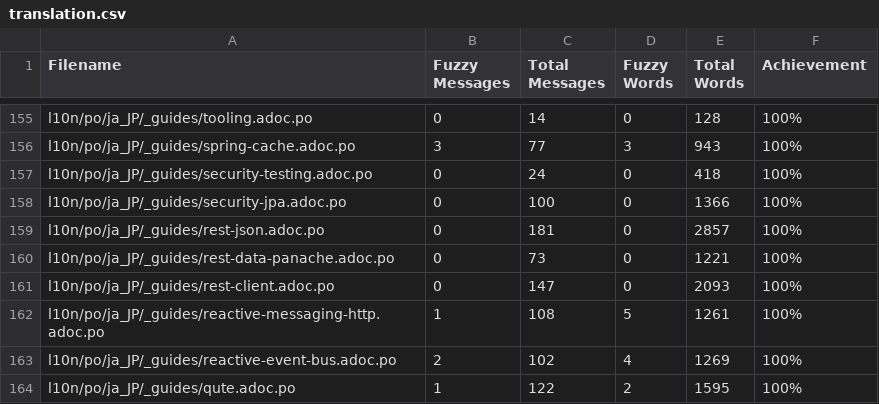
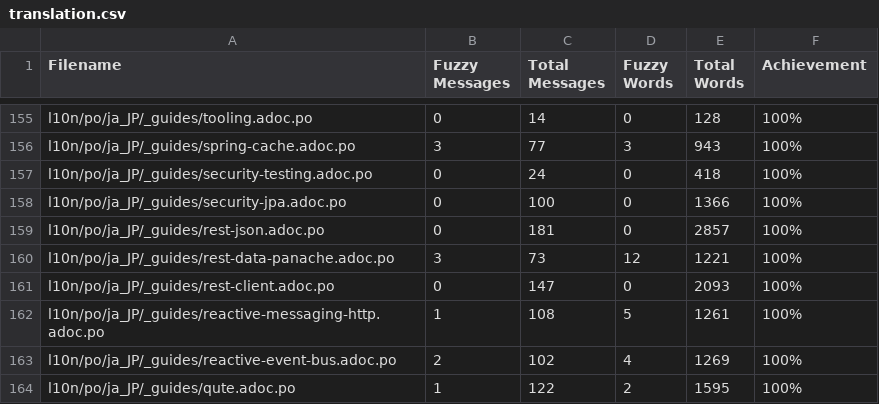
Before and after one commit to quarkusio/ja.quarkus.io, a CSV file: l10n/stats/translation.csv, drawn as a sheet; only a part is shown, gaps mark what is left out.

Commit message:
Update translation stats

```diff
--- a/l10n/stats/translation.csv
+++ b/l10n/stats/translation.csv
@@ -159,3 +159,3 @@ l10n/po/ja_JP/_guides/security-jpa.adoc.po, 0, 100, 0, 1366 ,100%
 l10n/po/ja_JP/_guides/rest-json.adoc.po, 0, 181, 0, 2857 ,100%
-l10n/po/ja_JP/_guides/rest-data-panache.adoc.po, 0, 73, 0, 1221 ,100%
+l10n/po/ja_JP/_guides/rest-data-panache.adoc.po, 3, 73, 12, 1221 ,100%
 l10n/po/ja_JP/_guides/rest-client.adoc.po, 0, 147, 0, 2093 ,100%
```
